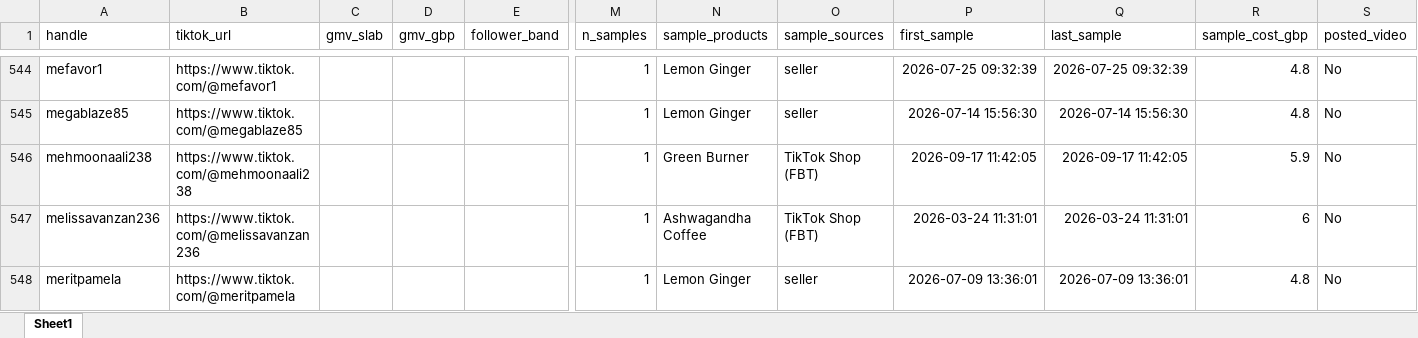
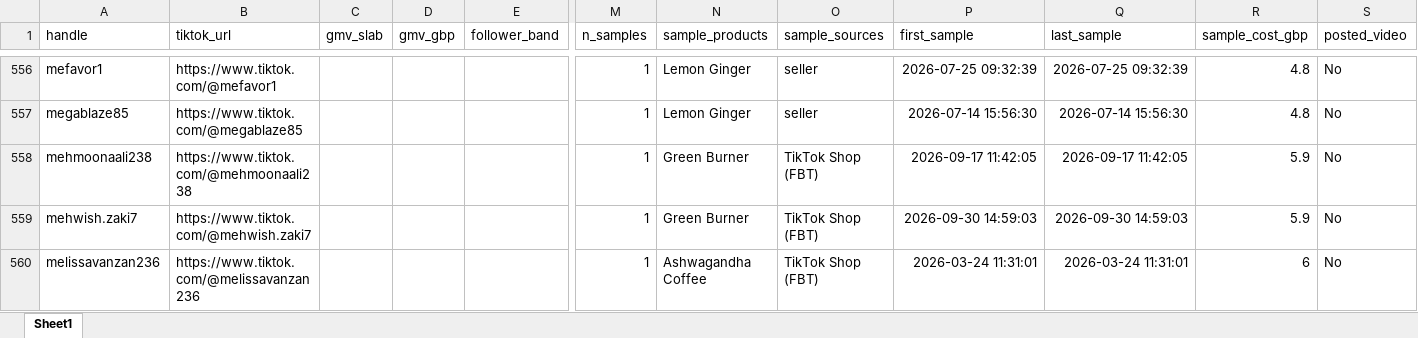
Before and after one commit to aviralgarg-commits/vahdam-sampling-dashboard, an Excel workbook: no_gmv_data.xlsx, sheet Sheet1, drawn as a sheet; only a part is shown, gaps mark what is left out; the shorter side is filled out with more unchanged rows; values as stored, in another font and other column widths than the file's, no borders; rows hold the shown columns only; the diff covers the shown part only; the diff names each change by its address in the sheet, - before the commit and + after, or states it on an @@ line.

```diff
--- a/no_gmv_data.xlsx (sheet Sheet1)
+++ b/no_gmv_data.xlsx (sheet Sheet1)
+row 559: mehwish.zaki7 | https://www.tiktok.com/@mehwish.zaki7 |  |  |  | 1 | Green Burner | TikTok Shop (FBT) | 2026-09-30 14:59:03 | 2026-09-30 14:59:03 | 5.9 | No
```
Also changed, not shown: 23 added rows and 5 edited cells elsewhere in this sheet, creator_monthly_video_gmv.xlsx, daily_ethnicity_mix.xlsx, 15 other files.
